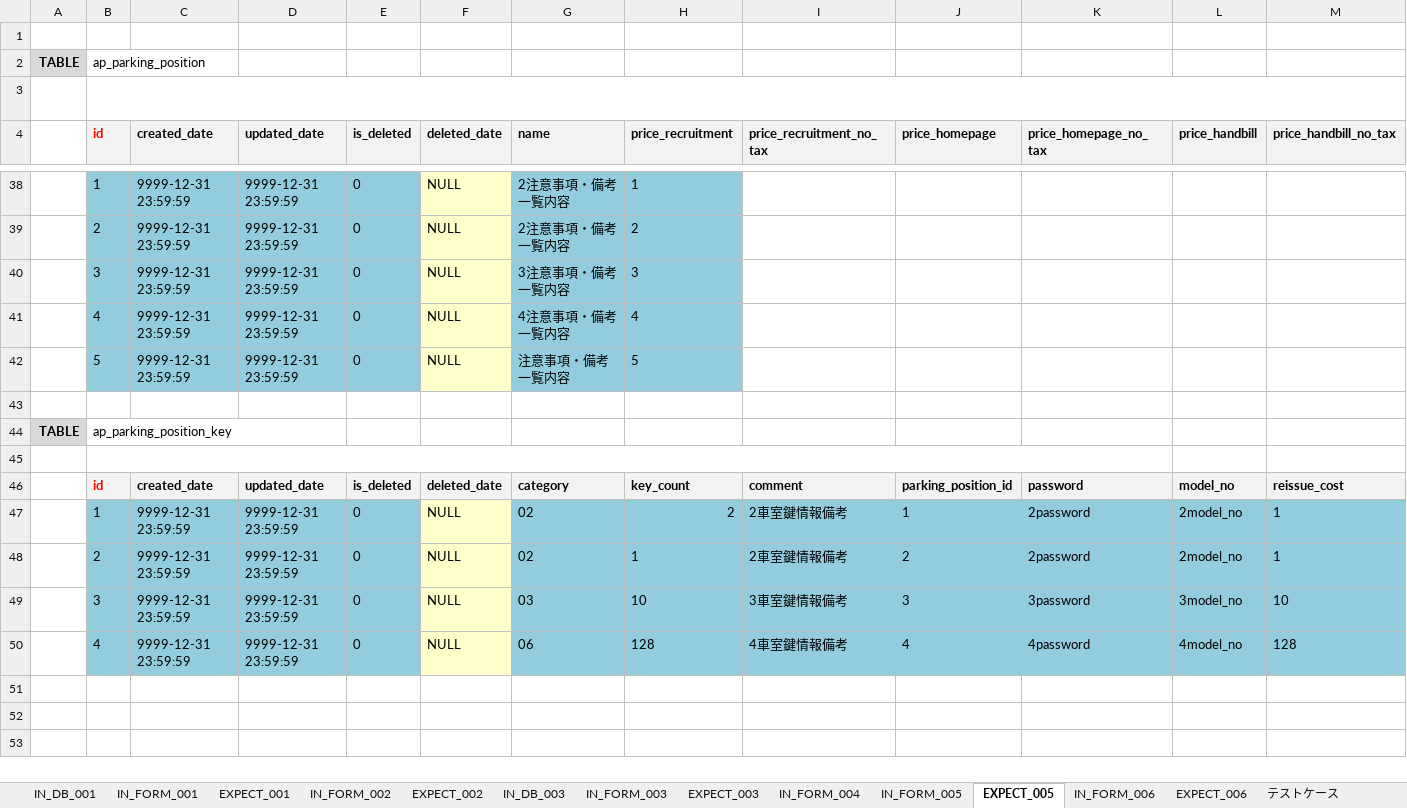
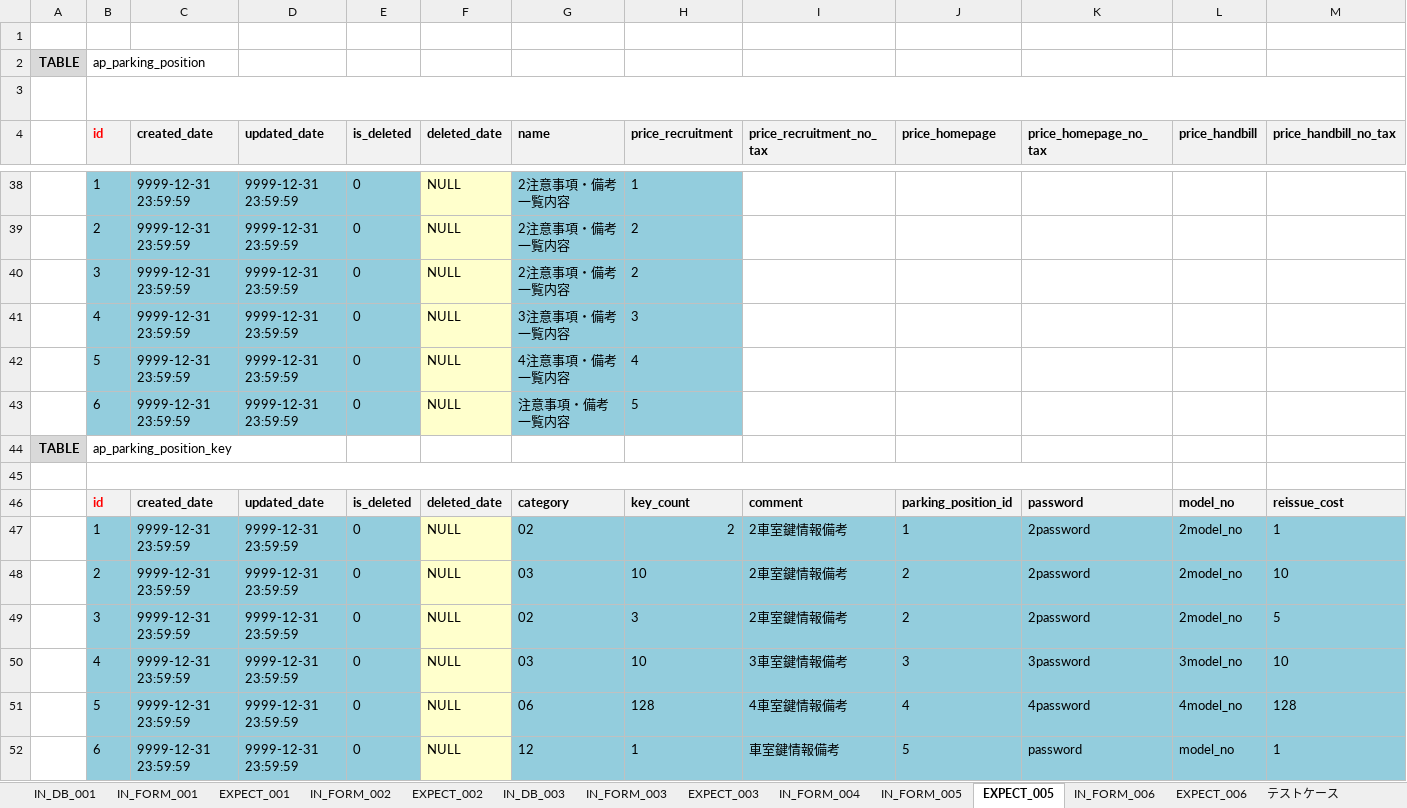
Before and after one commit to ebusiness/areaparking-test, an Excel workbook: test_物件管理/test_物件管理_車室一覧.xlsx, sheet EXPECT_005, drawn as a sheet; only a part is shown, gaps mark what is left out; long unchanged cells end in …; values as stored, in another font and other column widths than the file's, no borders; removed rows and columns are numbered as before the commit, all else as after; rows hold the shown columns only; the diff names each change by its address in the sheet, - before the commit and + after, or states it on an @@ line.

```diff
--- a/test_物件管理/test_物件管理_車室一覧.xlsx (sheet EXPECT_005)
+++ b/test_物件管理/test_物件管理_車室一覧.xlsx (sheet EXPECT_005)
+row 40:  | 3 | 9999-12-31 23:59:59 | 9999-12-31 23:59:59 | 0 | NULL | 2注意事項・備考一覧内容 | 2
-B41 (id): 3
+B41 (id): 4
-B42 (id): 4
+B42 (id): 5
-B43 (id): 5
+B43 (id): 6
-row 43: (empty)
-G48 (name): 02
+G48 (name): 03
-H48 (price_recruitment): 1
+H48 (price_recruitment): 10
-M48 (price_handbill_no_tax): 1
+M48 (price_handbill_no_tax): 10
+row 49:  | 3 | 9999-12-31 23:59:59 | 9999-12-31 23:59:59 | 0 | NULL | 02 | 3 | 2車室鍵情報備考 | 2 | 2password | 2model_no | 5
-B50 (id): 3
+B50 (id): 4
-B51 (id): 4
+B51 (id): 5
+row 52:  | 6 | 9999-12-31 23:59:59 | 9999-12-31 23:59:59 | 0 | NULL | 12 | 1 | 車室鍵情報備考 | 5 | password | model_no | 1
```
Also changed, not shown: sheet EXPECT_003, sheet EXPECT_002, sheet IN_FORM_002, test_物件管理/test_ホワイトボート_問い合わせ履歴.xlsx, 3 other files.
